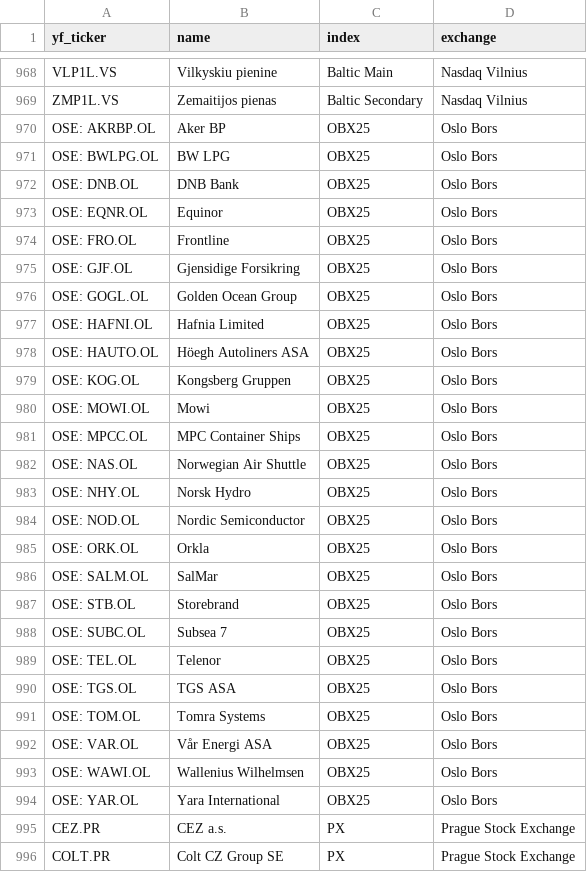
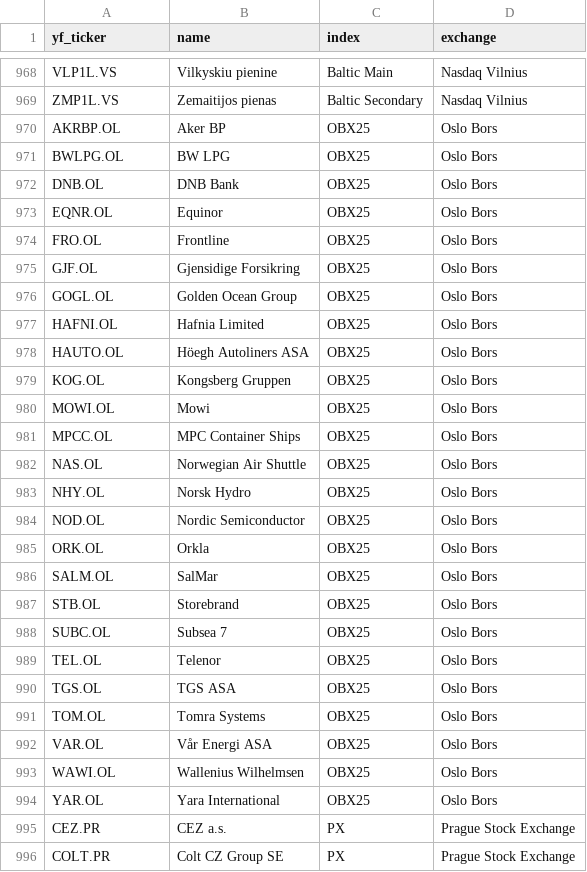
Before and after one commit to herrrickshaw/europe-stock-screener, a CSV file: data/europe_all_list.csv, drawn as a sheet; only a part is shown, gaps mark what is left out; the diff covers the shown part only.

```diff
--- a/data/europe_all_list.csv
+++ b/data/europe_all_list.csv
@@ -969,27 +969,27 @@ VLP1L.VS,Vilkyskiu pienine,Baltic Main,Nasdaq Vilnius
 ZMP1L.VS,Zemaitijos pienas,Baltic Secondary,Nasdaq Vilnius
-OSE: AKRBP.OL,Aker BP,OBX25,Oslo Bors
-OSE: BWLPG.OL,BW LPG,OBX25,Oslo Bors
-OSE: DNB.OL,DNB Bank,OBX25,Oslo Bors
-OSE: EQNR.OL,Equinor,OBX25,Oslo Bors
-OSE: FRO.OL,Frontline,OBX25,Oslo Bors
-OSE: GJF.OL,Gjensidige Forsikring,OBX25,Oslo Bors
-OSE: GOGL.OL,Golden Ocean Group,OBX25,Oslo Bors
-OSE: HAFNI.OL,Hafnia Limited,OBX25,Oslo Bors
-OSE: HAUTO.OL,Höegh Autoliners ASA,OBX25,Oslo Bors
-OSE: KOG.OL,Kongsberg Gruppen,OBX25,Oslo Bors
-OSE: MOWI.OL,Mowi,OBX25,Oslo Bors
-OSE: MPCC.OL,MPC Container Ships,OBX25,Oslo Bors
-OSE: NAS.OL,Norwegian Air Shuttle,OBX25,Oslo Bors
-OSE: NHY.OL,Norsk Hydro,OBX25,Oslo Bors
-OSE: NOD.OL,Nordic Semiconductor,OBX25,Oslo Bors
-OSE: ORK.OL,Orkla,OBX25,Oslo Bors
-OSE: SALM.OL,SalMar,OBX25,Oslo Bors
-OSE: STB.OL,Storebrand,OBX25,Oslo Bors
-OSE: SUBC.OL,Subsea 7,OBX25,Oslo Bors
-OSE: TEL.OL,Telenor,OBX25,Oslo Bors
-OSE: TGS.OL,TGS ASA,OBX25,Oslo Bors
-OSE: TOM.OL,Tomra Systems,OBX25,Oslo Bors
-OSE: VAR.OL,Vår Energi ASA,OBX25,Oslo Bors
-OSE: WAWI.OL,Wallenius Wilhelmsen,OBX25,Oslo Bors
-OSE: YAR.OL,Yara International,OBX25,Oslo Bors
+AKRBP.OL,Aker BP,OBX25,Oslo Bors
+BWLPG.OL,BW LPG,OBX25,Oslo Bors
+DNB.OL,DNB Bank,OBX25,Oslo Bors
+EQNR.OL,Equinor,OBX25,Oslo Bors
+FRO.OL,Frontline,OBX25,Oslo Bors
+GJF.OL,Gjensidige Forsikring,OBX25,Oslo Bors
+GOGL.OL,Golden Ocean Group,OBX25,Oslo Bors
+HAFNI.OL,Hafnia Limited,OBX25,Oslo Bors
+HAUTO.OL,Höegh Autoliners ASA,OBX25,Oslo Bors
+KOG.OL,Kongsberg Gruppen,OBX25,Oslo Bors
+MOWI.OL,Mowi,OBX25,Oslo Bors
+MPCC.OL,MPC Container Ships,OBX25,Oslo Bors
+NAS.OL,Norwegian Air Shuttle,OBX25,Oslo Bors
+NHY.OL,Norsk Hydro,OBX25,Oslo Bors
+NOD.OL,Nordic Semiconductor,OBX25,Oslo Bors
+ORK.OL,Orkla,OBX25,Oslo Bors
+SALM.OL,SalMar,OBX25,Oslo Bors
+STB.OL,Storebrand,OBX25,Oslo Bors
+SUBC.OL,Subsea 7,OBX25,Oslo Bors
+TEL.OL,Telenor,OBX25,Oslo Bors
+TGS.OL,TGS ASA,OBX25,Oslo Bors
+TOM.OL,Tomra Systems,OBX25,Oslo Bors
+VAR.OL,Vår Energi ASA,OBX25,Oslo Bors
+WAWI.OL,Wallenius Wilhelmsen,OBX25,Oslo Bors
+YAR.OL,Yara International,OBX25,Oslo Bors
 CEZ.PR,CEZ a.s.,PX,Prague Stock Exchange
```
Also changed, not shown: 40 edited cells elsewhere in this file, 1 other file.
